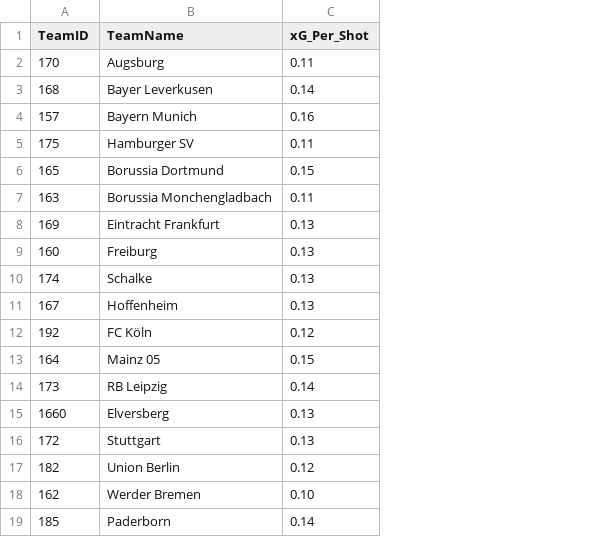
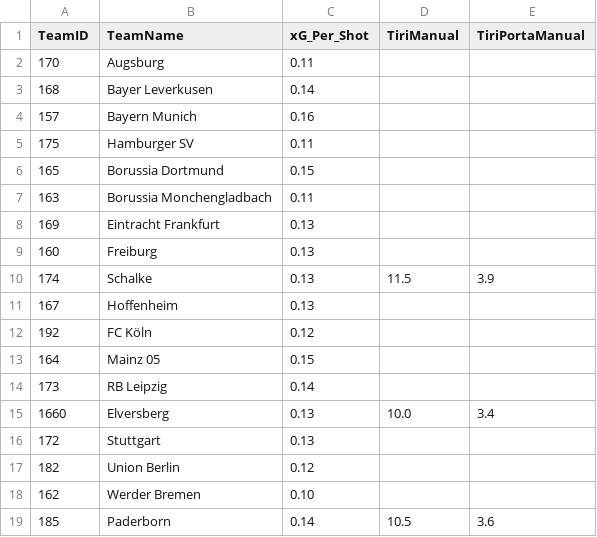
Before and after one commit to thekingprediction-maker/DATABASE_AVANZATO_2025.csv, a CSV file: DATABASE_AVANZATO_BUNDES_2025.csv, drawn as a sheet; the diff names each change by its address in the sheet, - before the commit and + after, or states it on an @@ line.

Commit message:
Add files via upload

```diff
--- a/DATABASE_AVANZATO_BUNDES_2025.csv
+++ b/DATABASE_AVANZATO_BUNDES_2025.csv
+column D (TiriManual), rows 10-19: 11.5 |  |  |  |  | 10.0 |  |  |  | 10.5
+column E (TiriPortaManual), rows 10-19: 3.9 |  |  |  |  | 3.4 |  |  |  | 3.6
```
